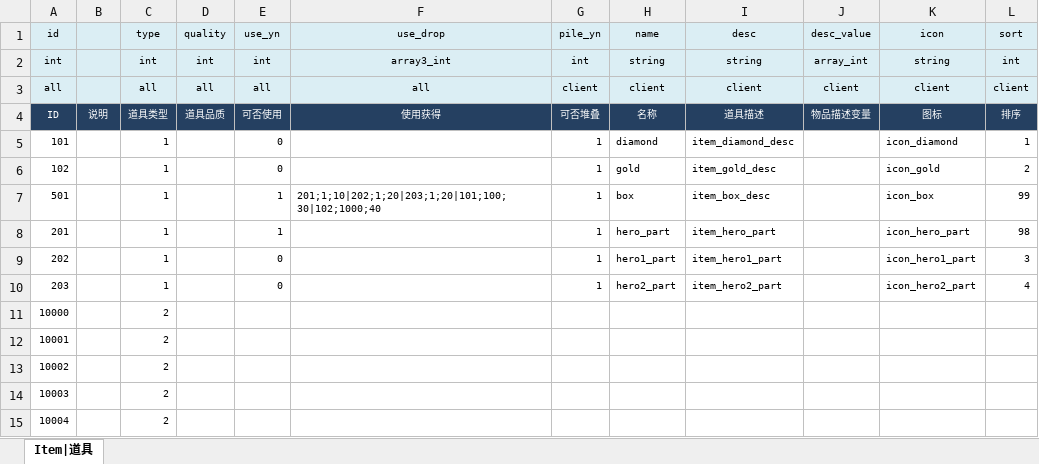
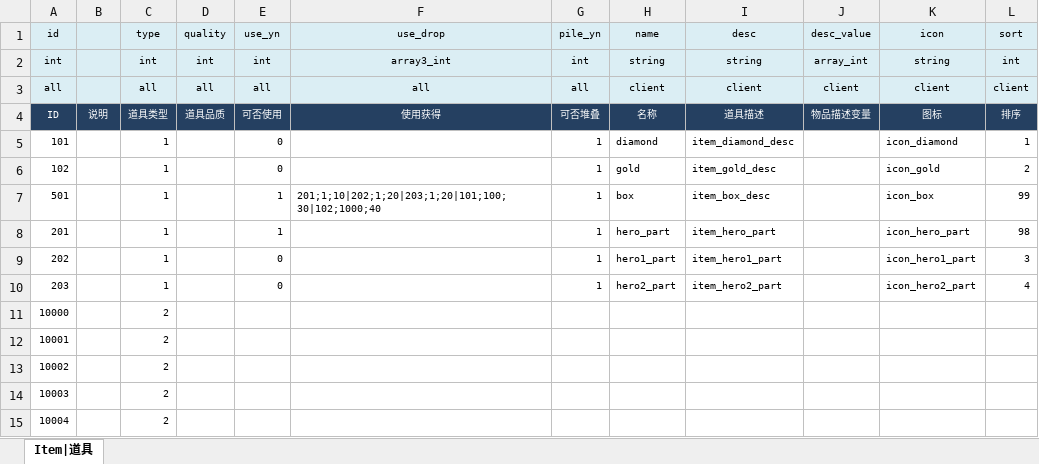
Before and after one commit to jacobe0012/JuiceZombies, an Excel workbook: config/JuiceZombies/Item.xlsx, sheet Item|道具, drawn as a sheet; values as stored, in another font and other column widths than the file's, no borders; the diff names each change by its address in the sheet, - before the commit and + after, or states it on an @@ line.

```diff
--- a/config/JuiceZombies/Item.xlsx (sheet Item|道具)
+++ b/config/JuiceZombies/Item.xlsx (sheet Item|道具)
-G3 (pile_yn): client
+G3 (pile_yn): all
```
Also changed, not shown: config/JuiceZombies/Shop.xlsx, configTools/Luban/ConfigRoot/Datas/__tables__.xlsx, 15 other files.
